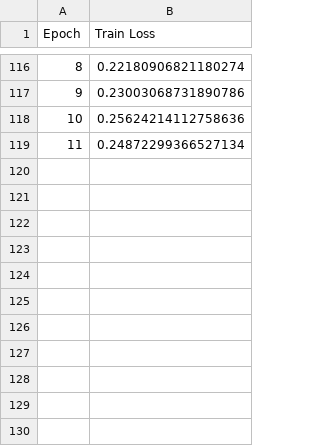
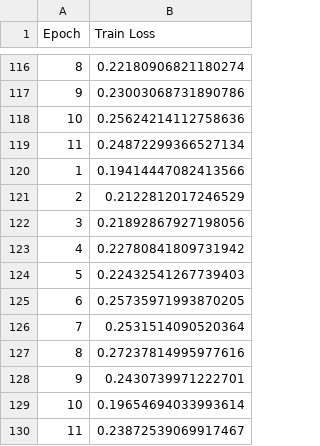
Before and after one commit to brurkcosta/FM-MoE, a CSV file: Master/MoE/moe_model_log/train_loss.csv, drawn as a sheet; only a part is shown, gaps mark what is left out.

```diff
--- a/Master/MoE/moe_model_log/train_loss.csv
+++ b/Master/MoE/moe_model_log/train_loss.csv
@@ -119 +119,12 @@ Epoch,Train Loss
 11,0.24872299366527134
+1,0.19414447082413566
+2,0.2122812017246529
+3,0.21892867927198056
+4,0.22780841809731942
+5,0.22432541267739403
+6,0.25735971993870205
+7,0.2531514090520364
+8,0.27237814995977616
+9,0.2430739971222701
+10,0.19654694033993614
+11,0.23872539069917467
```
Also changed, not shown: Master/MoE/encoder_features.csv, Master/MoE/evaluation_report.csv, 6 other files.
